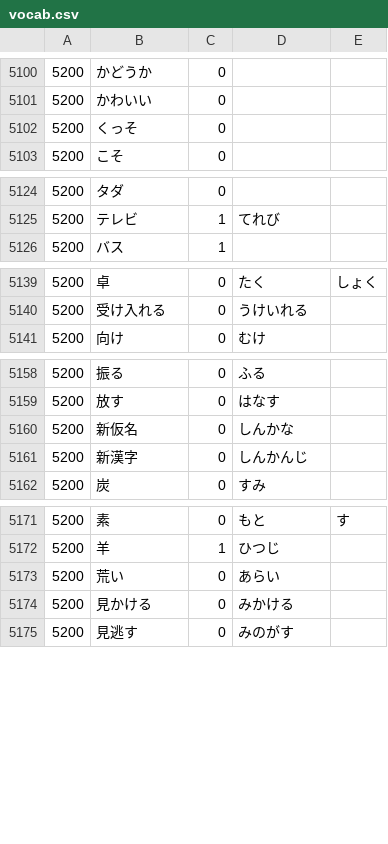
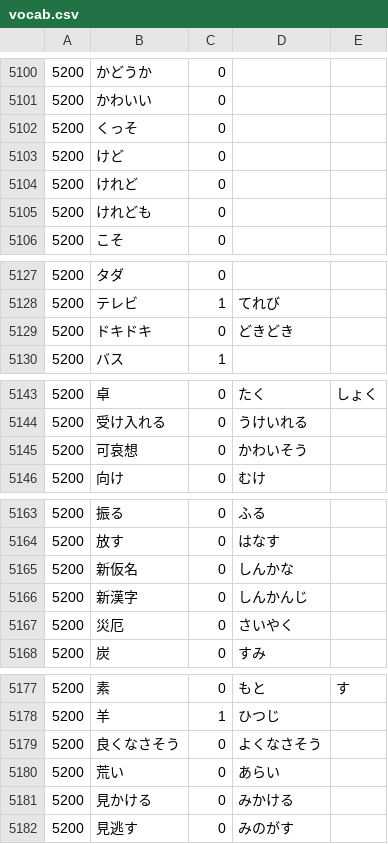
Before and after one commit to nevdelap/nevsjapanesevocab, a CSV file: vocab.csv, drawn as a sheet; only a part is shown, gaps mark what is left out; the diff covers the shown part only; the diff names each change by its address in the sheet, - before the commit and + after, or states it on an @@ line.

Commit message:
vocab

```diff
--- a/vocab.csv
+++ b/vocab.csv
+row 5103: 5200 | けど | 0
+row 5104: 5200 | けれど | 0
+row 5105: 5200 | けれども | 0
+row 5129: 5200 | ドキドキ | 0 | どきどき
+row 5145: 5200 | 可哀想 | 0 | かわいそう
+row 5167: 5200 | 災厄 | 0 | さいやく
+row 5179: 5200 | 良くなさそう | 0 | よくなさそう
```
Also changed, not shown: 1 edited cell elsewhere in this file.
